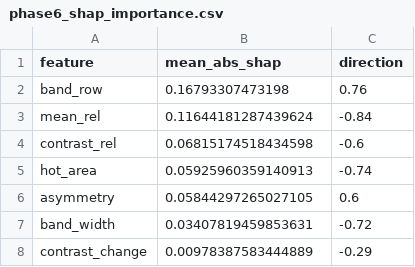
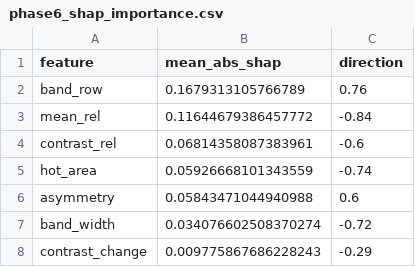
Before and after one commit to deeppunj/laser-defect-inspection-ml, a CSV file: reports/phase6_shap_importance.csv, drawn as a sheet.

```diff
--- a/reports/phase6_shap_importance.csv
+++ b/reports/phase6_shap_importance.csv
@@ -1,8 +1,8 @@
 feature,mean_abs_shap,direction
-band_row,0.16793307473198,0.76
-mean_rel,0.11644181287439624,-0.84
-contrast_rel,0.06815174518434598,-0.6
-hot_area,0.05925960359140913,-0.74
-asymmetry,0.05844297265027105,0.6
-band_width,0.03407819459853631,-0.72
-contrast_change,0.00978387583444889,-0.29
+band_row,0.1679313105766789,0.76
+mean_rel,0.11644679386457772,-0.84
+contrast_rel,0.06814358087383961,-0.6
+hot_area,0.05926668101343559,-0.74
+asymmetry,0.05843471044940988,0.6
+band_width,0.034076602508370274,-0.72
+contrast_change,0.009775867686228243,-0.29
```
Also changed, not shown: 10 other files.
